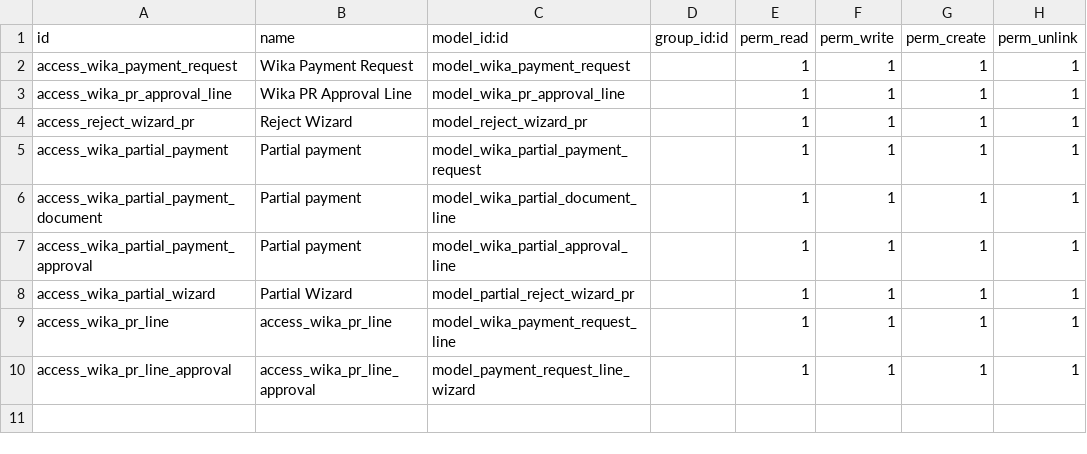
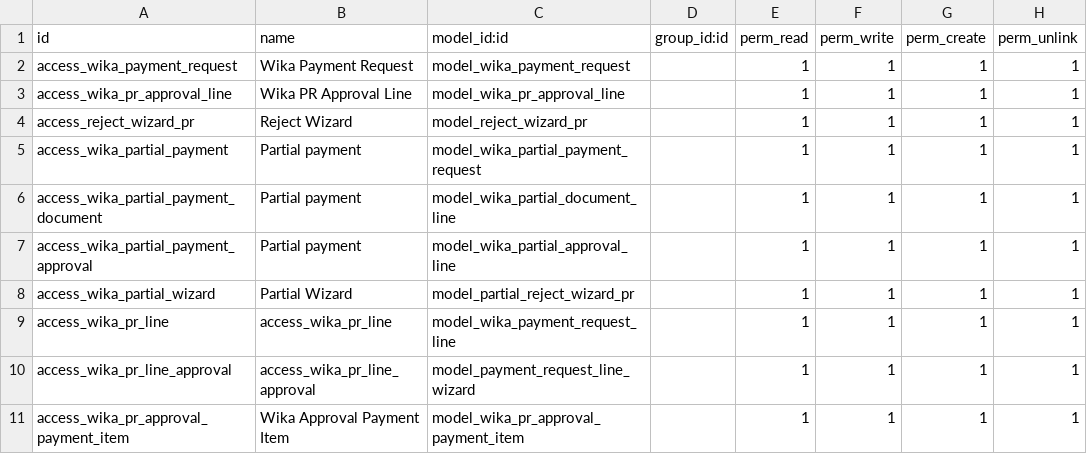
Before and after one commit to Firgy014/wika_digital_invoice, a CSV file: wika_payment_request/security/ir.model.access.csv, drawn as a sheet.

Commit message:
create approval line payemnt item

```diff
--- a/wika_payment_request/security/ir.model.access.csv
+++ b/wika_payment_request/security/ir.model.access.csv
@@ -10 +10,2 @@ access_wika_pr_line,access_wika_pr_line,model_wika_payment_request_line,,1,1,1,1
 access_wika_pr_line_approval,access_wika_pr_line_approval,model_payment_request_line_wizard,,1,1,1,1
+access_wika_pr_approval_payment_item, Wika Approval Payment Item,model_wika_pr_approval_payment_item,,1,1,1,1
```
Also changed, not shown: 6 other files.
